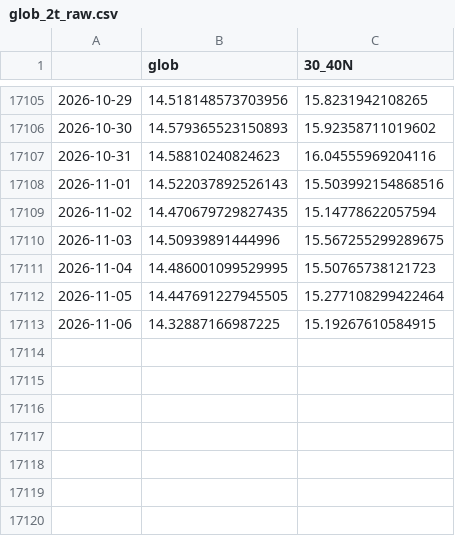
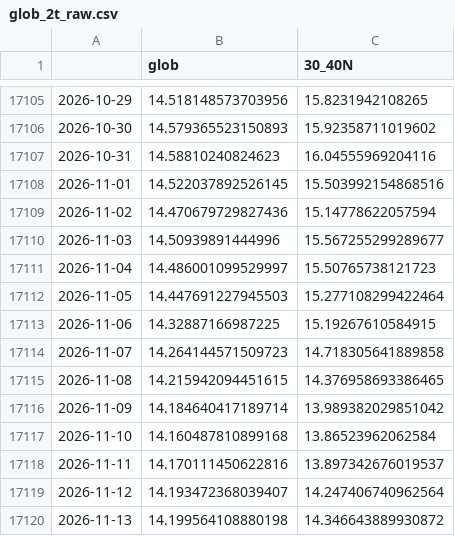
Before and after one commit to linusmagnusson/clint_ts_output, a CSV file: glob_2t_raw.csv, drawn as a sheet; only a part is shown, gaps mark what is left out.

```diff
--- a/glob_2t_raw.csv
+++ b/glob_2t_raw.csv
@@ -17107,7 +17107,14 @@
 2026-10-31,14.58810240824623,16.04555969204116
-2026-11-01,14.522037892526143,15.503992154868516
-2026-11-02,14.470679729827435,15.14778622057594
-2026-11-03,14.50939891444996,15.567255299289675
-2026-11-04,14.486001099529995,15.50765738121723
-2026-11-05,14.447691227945505,15.277108299422464
+2026-11-01,14.522037892526145,15.503992154868516
+2026-11-02,14.470679729827436,15.14778622057594
+2026-11-03,14.50939891444996,15.567255299289677
+2026-11-04,14.486001099529997,15.50765738121723
+2026-11-05,14.447691227945503,15.277108299422464
 2026-11-06,14.32887166987225,15.19267610584915
+2026-11-07,14.264144571509723,14.718305641889858
+2026-11-08,14.215942094451615,14.376958693386465
+2026-11-09,14.184640417189714,13.989382029851042
+2026-11-10,14.160487810899168,13.86523962062584
+2026-11-11,14.170111450622816,13.897342676019537
+2026-11-12,14.193472368039407,14.247406740962564
+2026-11-13,14.199564108880198,14.346643889930872
```
Also changed, not shown: area_AO1000_raw.csv, area_AO500_raw.csv, 12 other files.
